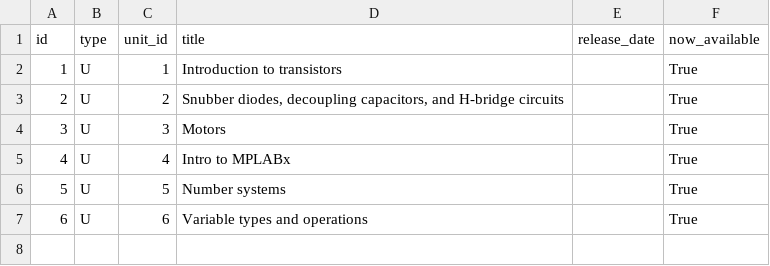
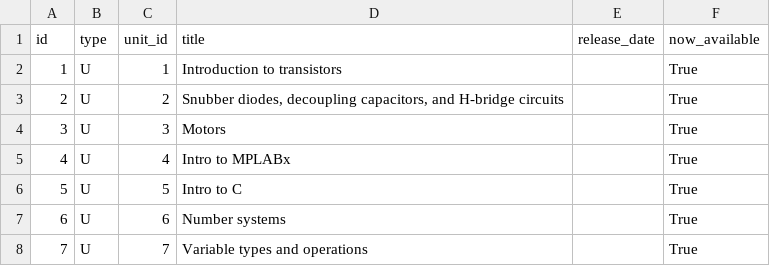
Before and after one commit to ME430/CourseBuilder, a CSV file: coursebuilder/data/unit.csv, drawn as a sheet.

```diff
--- a/coursebuilder/data/unit.csv
+++ b/coursebuilder/data/unit.csv
@@ -5,3 +5,4 @@ id,type,unit_id,title,release_date,now_available
 4,U,4,Intro to MPLABx,,True
-5,U,5,Number systems,,True
-6,U,6,Variable types and operations,,True
+5,U,5,Intro to C,,True
+6,U,6,Number systems,,True
+7,U,7,Variable types and operations,,True
```
Also changed, not shown: coursebuilder/data/lesson.csv, 12 other files.
